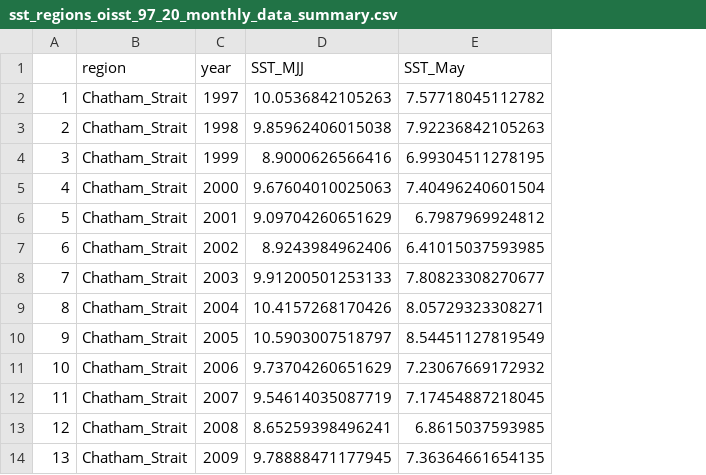
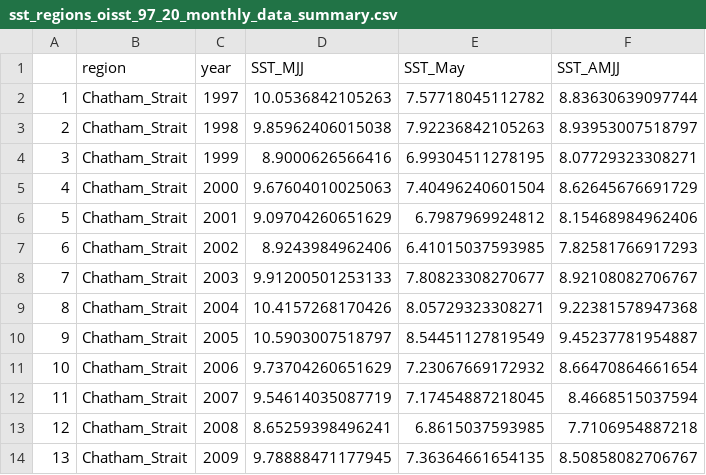
Before and after one commit to commfish/southeast_pink_salmon_preseason, a CSV file: 2022_forecast/results/sst_regions_oisst_97_20_monthly_data_summary.csv, drawn as a sheet; only a part is shown; the diff names each change by its address in the sheet, - before the commit and + after, or states it on an @@ line.

```diff
--- a/2022_forecast/results/sst_regions_oisst_97_20_monthly_data_summary.csv
+++ b/2022_forecast/results/sst_regions_oisst_97_20_monthly_data_summary.csv
+column F (SST_AMJJ), rows 2-14: 8.83630639097744 | 8.93953007518797 | 8.07729323308271 | 8.62645676691729 | 8.15468984962406 | 7.82581766917293 | 8.92108082706767 | 9.22381578947368 | 9.45237781954887 | 8.66470864661654 | 8.4668515037594 | 7.7106954887218 | 8.50858082706767
```
Also changed, not shown: 2022_forecast/data/var2021_final.csv, 2022_forecast/results/sst_oisst_97_20_Chatham_monthly_summary.csv, 19 other files.
